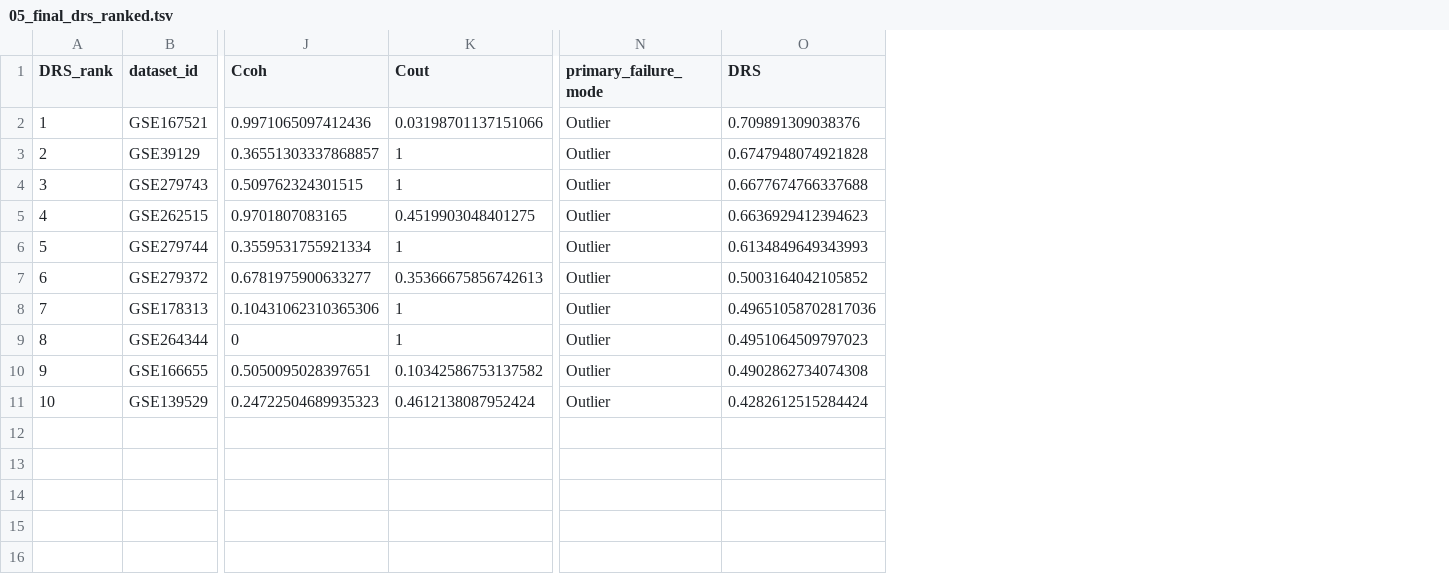
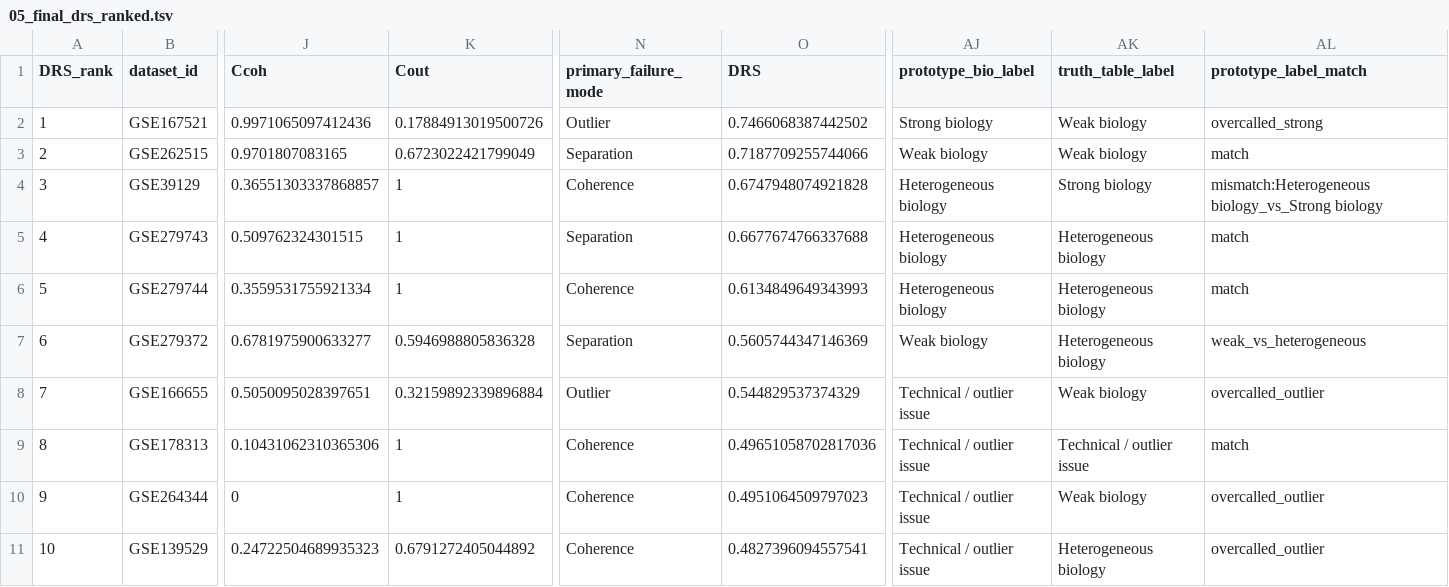
Before and after one commit to YanshengLuo/InnateImmuneResponseScore, a TSV file: Dataset_Level_Confidence_score_prototype/outputs/05_final_drs_ranked.tsv, drawn as a sheet; only a part is shown, gaps mark what is left out; removed rows and columns are numbered as before the commit, all else as after; rows hold the shown columns only; the diff names each change by its address in the sheet, - before the commit and + after, or states it on an @@ line.

```diff
--- a/Dataset_Level_Confidence_score_prototype/outputs/05_final_drs_ranked.tsv
+++ b/Dataset_Level_Confidence_score_prototype/outputs/05_final_drs_ranked.tsv
+column AJ (prototype_bio_label), row 2: Strong biology; rows 4-7: Heterogeneous biology | Heterogeneous biology | Heterogeneous biology | Weak biology; rows 9-11: all Technical / outlier issue
+column AK (truth_table_label), row 2: Weak biology; rows 4-7: Strong biology | Heterogeneous biology | Heterogeneous biology | Heterogeneous biology; rows 9-11: Technical / outlier issue | Weak biology | Heterogeneous biology
+column AL (prototype_label_match), row 2: overcalled_strong; rows 4-7: mismatch:Heterogeneous biology_vs_Strong biology | match | match | weak_vs_heterogeneous; rows 9-11: match | overcalled_outlier | overcalled_outlier
-K2 (Cout): 0.03198701137151066
+K2 (Cout): 0.17884913019500726
-O2 (DRS): 0.709891309038376
+O2 (DRS): 0.7466068387442502
+row 3: 2 | GSE262515 | 0.9701807083165 | 0.6723022421799049 | Separation | 0.7187709255744066 | Weak biology | Weak biology | match
-A4 (DRS_rank): 2
+A4 (DRS_rank): 3
-N4 (primary_failure_mode): Outlier
+N4 (primary_failure_mode): Coherence
-A5 (DRS_rank): 3
+A5 (DRS_rank): 4
-N5 (primary_failure_mode): Outlier
+N5 (primary_failure_mode): Separation
-row 5: 4 | GSE262515 | 0.9701807083165 | 0.4519903048401275 | Outlier | 0.6636929412394623
-N6 (primary_failure_mode): Outlier
+N6 (primary_failure_mode): Coherence
-K7 (Cout): 0.35366675856742613
+K7 (Cout): 0.5946988805836328
-N7 (primary_failure_mode): Outlier
+N7 (primary_failure_mode): Separation
-O7 (DRS): 0.5003164042105852
+O7 (DRS): 0.5605744347146369
+row 8: 7 | GSE166655 | 0.5050095028397651 | 0.32159892339896884 | Outlier | 0.544829537374329 | Technical / outlier issue | Weak biology | overcalled_outlier
-A9 (DRS_rank): 7
+A9 (DRS_rank): 8
-N9:N10 (primary_failure_mode): Outlier
+N9:N10 (primary_failure_mode): Coherence
-A10 (DRS_rank): 8
+A10 (DRS_rank): 9
-row 10: 9 | GSE166655 | 0.5050095028397651 | 0.10342586753137582 | Outlier | 0.4902862734074308
-K11 (Cout): 0.4612138087952424
+K11 (Cout): 0.6791272405044892
-N11 (primary_failure_mode): Outlier
+N11 (primary_failure_mode): Coherence
-O11 (DRS): 0.4282612515284424
+O11 (DRS): 0.4827396094557541
```
Also changed, not shown: Dataset_Level_Confidence_score_prototype/intermediate/04_drs_component_metrics.tsv, Dataset_Level_Confidence_score_prototype/intermediate/04_drs_raw_metrics.tsv, 7 other files.
